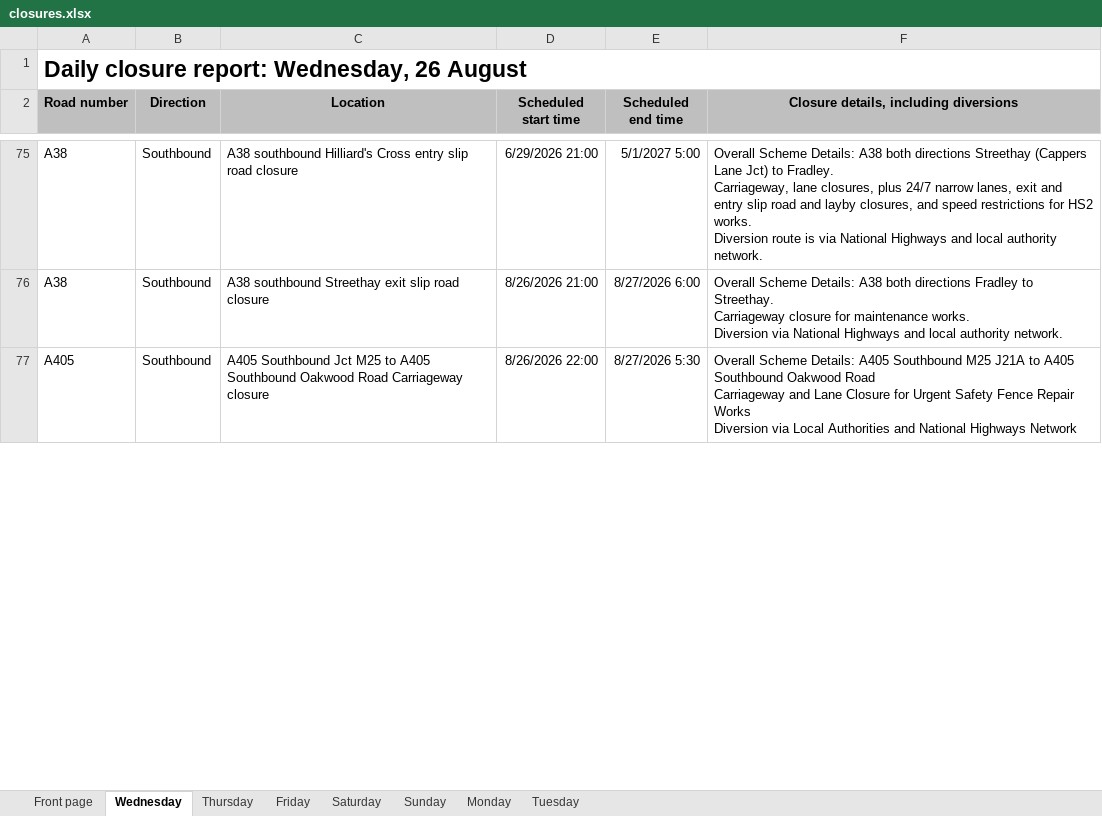
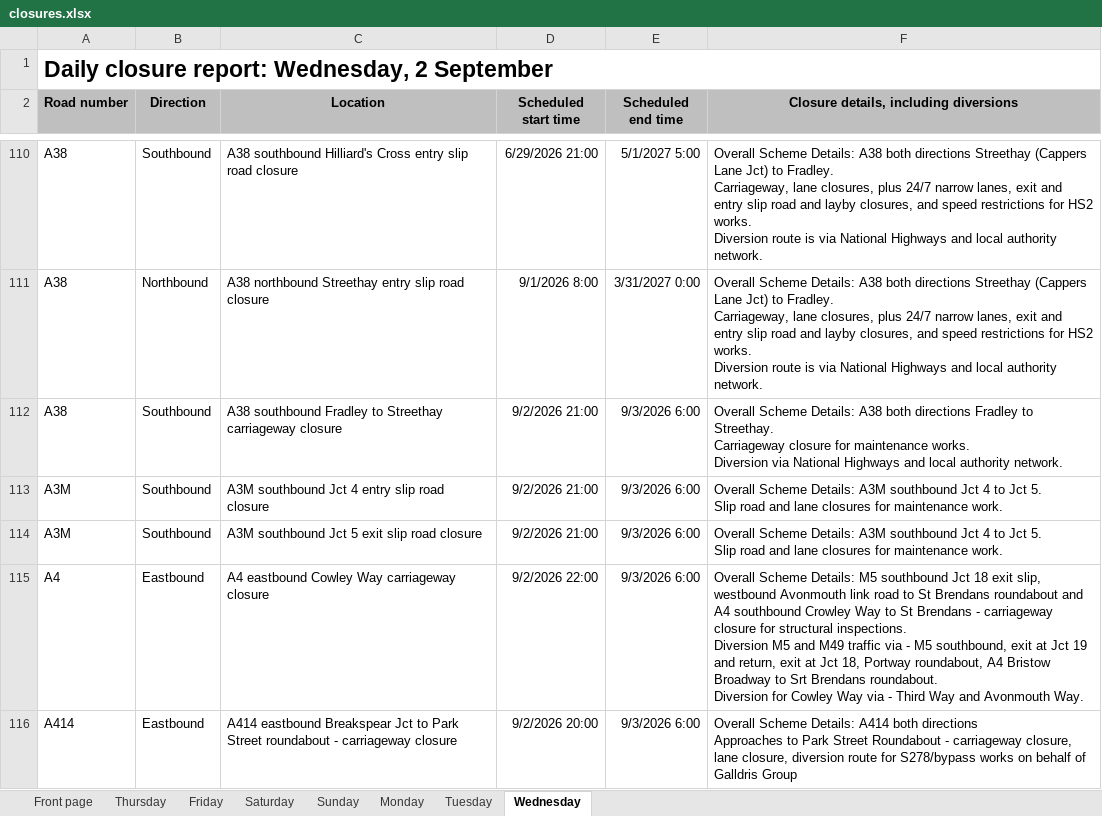
Before and after one commit to mnmred/uk-route-checker, an Excel workbook: closures.xlsx, sheet Wednesday, drawn as a sheet; only a part is shown, gaps mark what is left out; values as stored, in another font and other column widths than the file's, no borders; charts and pictures and conditional formats not drawn; removed rows and columns are numbered as before the commit, all else as after; ↵ is a line break in a cell; the diff covers the shown part only; the diff names each change by its address in the sheet, - before the commit and + after, or states it on an @@ line.

```diff
--- a/closures.xlsx (sheet Wednesday)
+++ b/closures.xlsx (sheet Wednesday)
@@ sheet tab order changed: Front page | Thursday | Friday | Saturday | Sunday | Monday | Tuesday | Wednesday @@
-A1 (Road number): Daily closure report: Wednesday, 26 August
+A1 (Road number): Daily closure report: Wednesday, 2 September
+row 111: A38 | Northbound | A38 northbound Streethay entry slip road closure | 9/1/2026 8:00 | 3/31/2027 0:00 | Overall Scheme Details: A38 both directions Streethay (Cappers Lane Jct) to Fradley. ↵ Carriageway, lane closures, plus 24/7 narrow lanes, exit and entry slip road and layby closures, and speed restrictions for HS2 works. ↵ Diversion route is via National Highways and local authority network.
-C112 (Location): A38 southbound Streethay exit slip road closure
+C112 (Location): A38 southbound Fradley to Streethay carriageway closure
-D112 (Scheduled start time): 8/26/2026 21:00
+D112 (Scheduled start time): 9/2/2026 21:00
-E112 (Scheduled end time): 8/27/2026 6:00
+E112 (Scheduled end time): 9/3/2026 6:00
-row 77: A405 | Southbound | A405 Southbound Jct M25 to A405 Southbound Oakwood Road Carriageway closure | 8/26/2026 22:00 | 8/27/2026 5:30 | Overall Scheme Details: A405 Southbound M25 J21A to A405 Southbound Oakwood Road ↵ Carriageway and Lane Closure for Urgent Safety Fence Repair Works ↵ Diversion via Local Authorities and National Highways Network
+row 113: A3M | Southbound | A3M southbound Jct 4 entry slip road closure | 9/2/2026 21:00 | 9/3/2026 6:00 | Overall Scheme Details: A3M southbound Jct 4 to Jct 5. ↵ Slip road and lane closures for maintenance work.
+row 114: A3M | Southbound | A3M southbound Jct 5 exit slip road closure | 9/2/2026 21:00 | 9/3/2026 6:00 | Overall Scheme Details: A3M southbound Jct 4 to Jct 5. ↵ Slip road and lane closures for maintenance work.
+row 115: A4 | Eastbound | A4 eastbound Cowley Way carriageway closure | 9/2/2026 22:00 | 9/3/2026 6:00 | Overall Scheme Details: M5 southbound Jct 18 exit slip, westbound Avonmouth link road to St Brendans roundabout and A4 southbound Crowley Way to St Brendans - carriageway closure for structural inspections. ↵ Diversion M5 and M49 traffic via - M5 southbound, exit at Jct 19 and return, exit at Jct 18, Portway roundabout, A4 Bristow Broadway to Srt Brendans roundabout. ↵ Diversion for Cowley Way via - Third Way and Avonmouth Way.
+row 116: A414 | Eastbound | A414 eastbound Breakspear Jct to Park Street roundabout - carriageway closure | 9/2/2026 20:00 | 9/3/2026 6:00 | Overall Scheme Details: A414 both directions ↵ Approaches to Park Street Roundabout - carriageway closure, lane closure, diversion route for S278/bypass works on behalf of Galldris Group
```
Also changed, not shown: other rows of this sheet, sheet Thursday, sheet Tuesday, sheet Front page, sheet Sunday, sheet Saturday, sheet Friday, formulas that keep their value.
